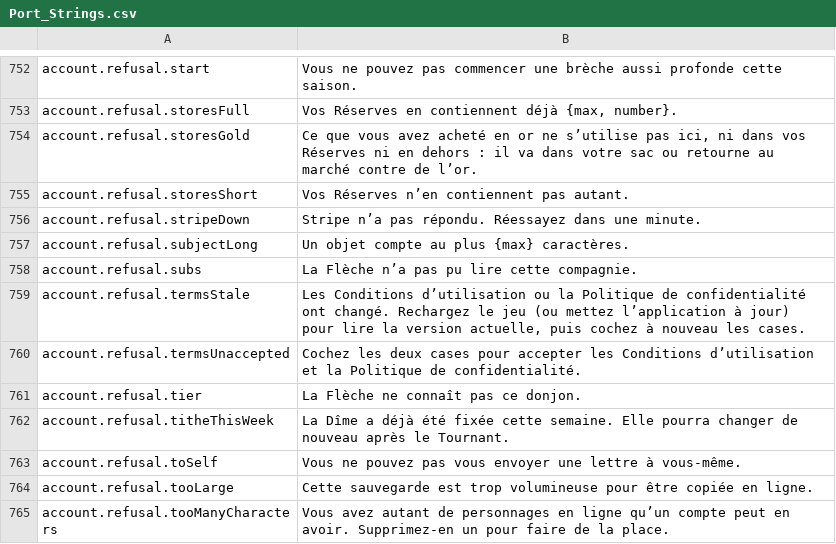
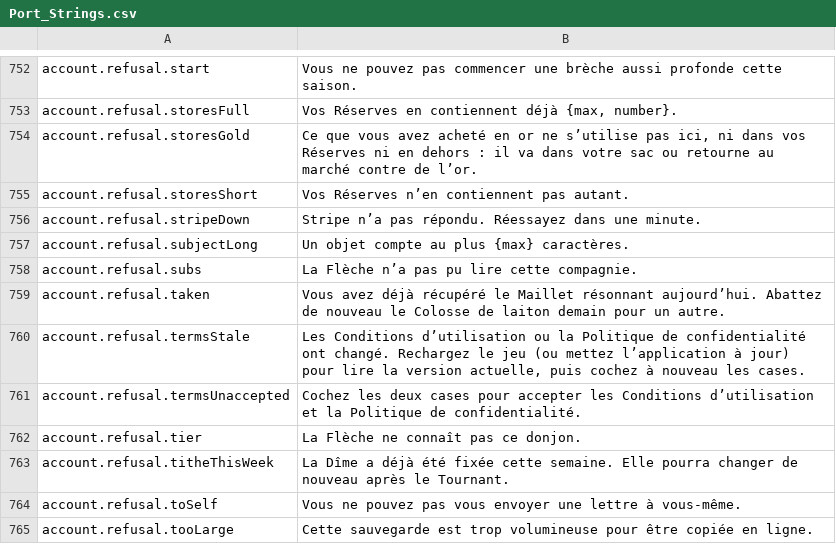
Before and after one commit to Lattymoy/daggerfall-js-source, a CSV file: locales/fr/Port_Strings.csv, drawn as a sheet; only a part is shown, gaps mark what is left out; the shorter side is filled out with more unchanged rows.

```diff
--- a/locales/fr/Port_Strings.csv
+++ b/locales/fr/Port_Strings.csv
@@ -758,2 +758,3 @@ account.refusal.subjectLong,"Un objet compte au plus {max} caractères."
 account.refusal.subs,"La Flèche n’a pas pu lire cette compagnie."
+account.refusal.taken,"Vous avez déjà récupéré le Maillet résonnant aujourd’hui. Abattez de nouveau le Colosse de laiton demain pour un autre."
 account.refusal.termsStale,"Les Conditions d’utilisation ou la Politique de confidentialité ont changé. Rechargez le jeu (ou mettez l’application à jour) pour lire la version actuelle, puis cochez à nouveau les cases."
```
Also changed, not shown: locales/bg/Port_Strings.csv, locales/de/Port_Strings.csv, 30 other files.
